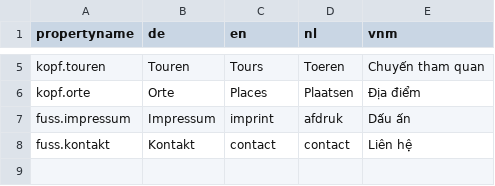
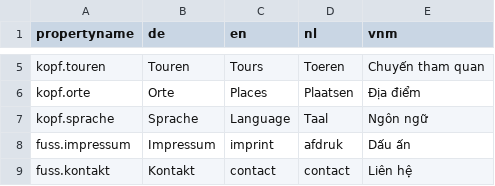
Before and after one commit to simbotronium/MItFahrer, a CSV file: uebersetzungen.csv, drawn as a sheet; only a part is shown, gaps mark what is left out; the shorter side is filled out with more unchanged rows; the diff names each change by its address in the sheet, - before the commit and + after, or states it on an @@ line.

Commit message:
Navigation gefixt, uebersetzung CSV-Datei aktualisiert mit Navigationselement

```diff
--- a/uebersetzungen.csv
+++ b/uebersetzungen.csv
+row 7: kopf.sprache | Sprache | Language | Taal | Ngôn ngữ
```
Also changed, not shown: 6 other files.
